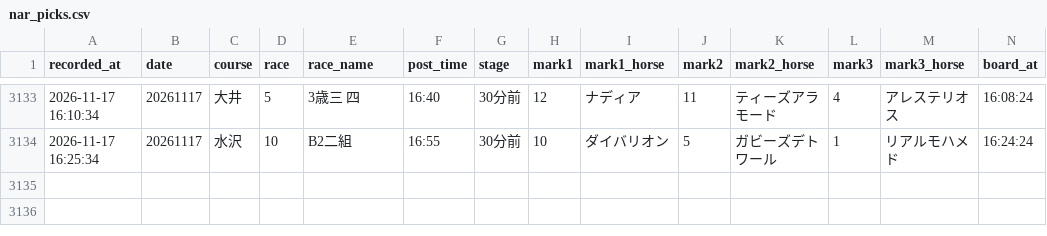
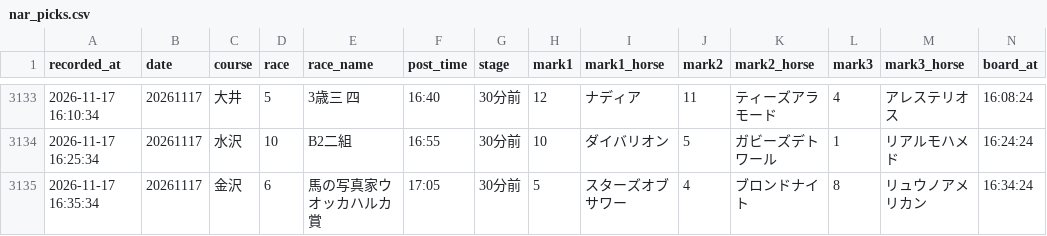
Before and after one commit to mtezoro-hash/keiba-picks, a CSV file: nar_picks.csv, drawn as a sheet; only a part is shown, gaps mark what is left out; rows hold the shown columns only; the diff names each change by its address in the sheet, - before the commit and + after, or states it on an @@ line.

Commit message:
地方の記録 nar_picks.csv 20261117

```diff
--- a/nar_picks.csv
+++ b/nar_picks.csv
+row 3135: 2026-11-17 16:35:34 | 20261117 | 金沢 | 6 | 馬の写真家ウオッカハルカ賞 | 17:05 | 30分前 | 5 | スターズオブサワー | 4 | ブロンドナイト | 8 | リュウノアメリカン | 16:34:24
```
